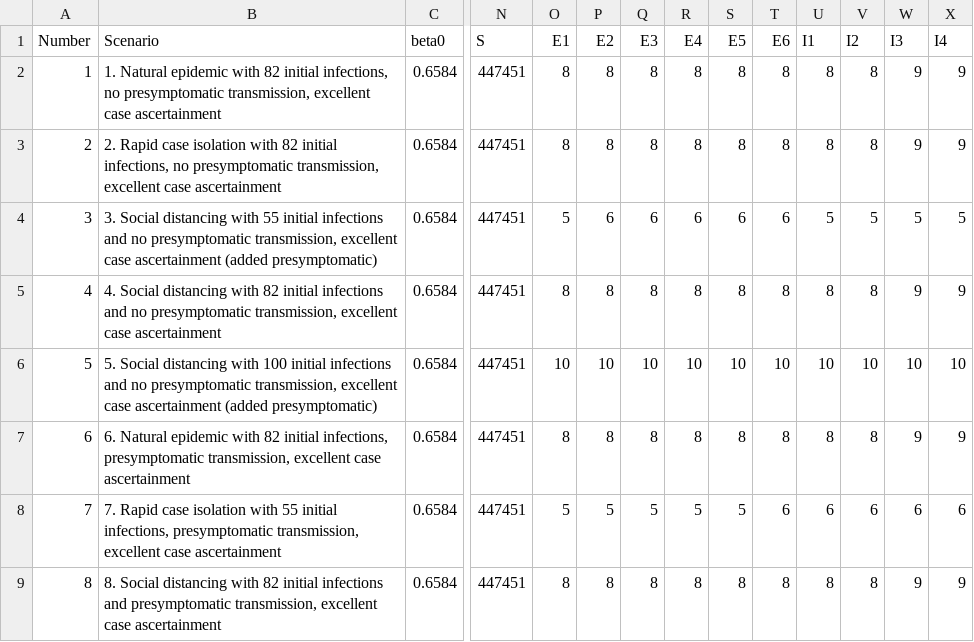
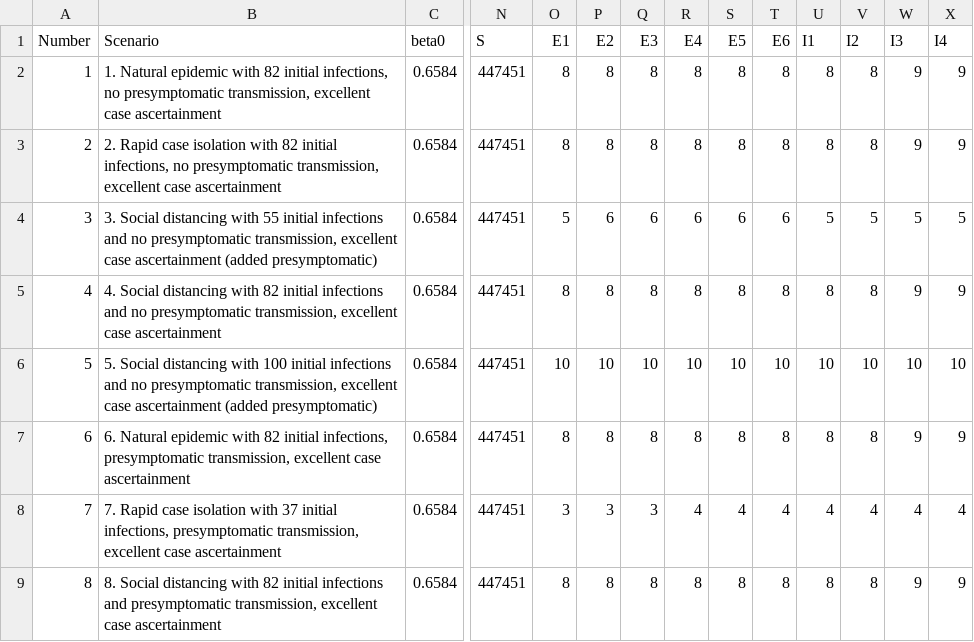
Before and after one commit to ingels11/COVID19_ACC_Model, a CSV file: Data/athens secondary scenarios ga scaling.csv, drawn as a sheet; only a part is shown, gaps mark what is left out; the diff names each change by its address in the sheet, - before the commit and + after, or states it on an @@ line.

```diff
--- a/Data/athens secondary scenarios ga scaling.csv
+++ b/Data/athens secondary scenarios ga scaling.csv
-B8 (Scenario): …isolation with 55 initial infections,…
+B8 (Scenario): …isolation with 37 initial infections,…
-O8 (E1): 5
+O8 (E1): 3
-P8 (E2): 5
+P8 (E2): 3
-Q8 (E3): 5
+Q8 (E3): 3
-R8 (E4): 5
+R8 (E4): 4
-S8 (E5): 5
+S8 (E5): 4
-T8 (E6): 6
+T8 (E6): 4
-U8 (I1): 6
+U8 (I1): 4
-V8 (I2): 6
+V8 (I2): 4
-W8 (I3): 6
+W8 (I3): 4
-X8 (I4): 6
+X8 (I4): 4
```
Also changed, not shown: 1 other file.
